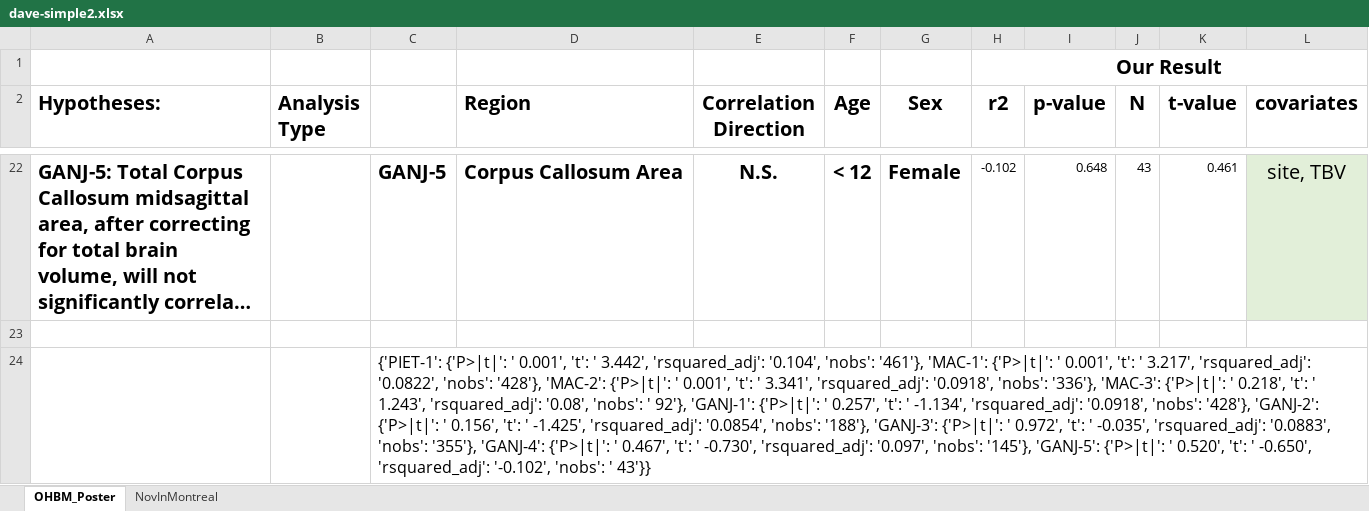
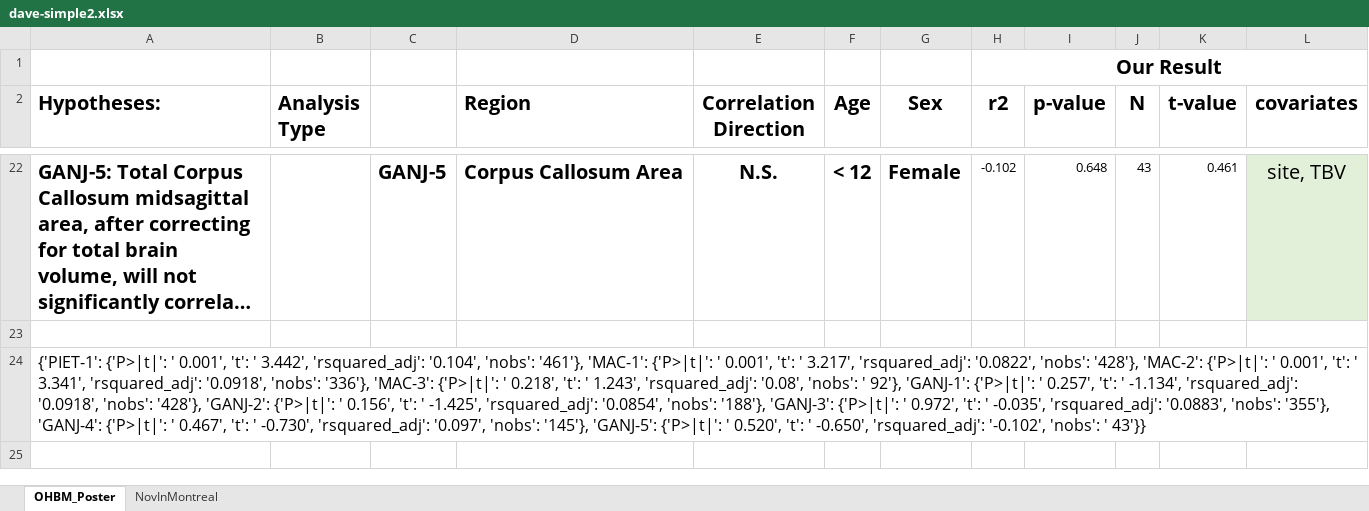
Before and after one commit to jbpoline/simple2_analysis, an Excel workbook: dave-simple2.xlsx, sheet OHBM_Poster, drawn as a sheet; only a part is shown, gaps mark what is left out; long unchanged cells end in …; values as stored, in another font and other column widths than the file's, no borders; addresses are those after the commit; the diff covers the shown part only; the diff names each change by its address in the sheet, - before the commit and + after, or states it on an @@ line.

```diff
--- a/dave-simple2.xlsx (sheet OHBM_Poster)
+++ b/dave-simple2.xlsx (sheet OHBM_Poster)
+row 24: {'PIET-1': {'P>|t|': ' 0.001', 't': ' 3.442', 'rsquared_adj': '0.104', 'nobs': '461'}, 'MAC-1': {'P>|t|': ' 0.001', 't': ' 3.217', 'rsquared_adj': '0.0822', 'nobs': '428'}, 'MAC-2': {'P>|t|': ' 0.001', 't': ' 3.341', 'rsquared_adj': '0.0918', 'nobs': '336'}, 'MAC-3': {'P>|t|': ' 0.218', 't': ' 1.243', 'rsquared_adj': '0.08', 'nobs': ' 92'}, 'GANJ-1': {'P>|t|': ' 0.257', 't': ' -1.134', 'rsquared_adj': '0.0918', 'nobs': '428'}, 'GANJ-2': {'P>|t|': ' 0.156', 't': ' -1.425', 'rsquared_adj': '0.0854', 'nobs': '188'}, 'GANJ-3': {'P>|t|': ' 0.972', 't': ' -0.035', 'rsquared_adj': '0.0883', 'nobs': '355'}, 'GANJ-4': {'P>|t|': ' 0.467', 't': ' -0.730', 'rsquared_adj': '0.097', 'nobs': '145'}, 'GANJ-5': {'P>|t|': ' 0.520', 't': ' -0.650', 'rsquared_adj': '-0.102', 'nobs': ' 43'}}
-C25: {'PIET-1': {'P>|t|': ' 0.001', 't': ' 3.442', 'rsquared_adj': '0.104', 'nobs': '461'}, 'MAC-1': {'P>|t|': ' 0.001', 't': ' 3.217', 'rsquared_adj': '0.0822', 'nobs': '428'}, 'MAC-2': {'P>|t|': ' 0.001', 't': ' 3.341', 'rsquared_adj': '0.0918', 'nobs': '336'}, 'MAC-3': {'P>|t|': ' 0.218', 't': ' 1.243', 'rsquared_adj': '0.08', 'nobs': ' 92'}, 'GANJ-1': {'P>|t|': ' 0.257', 't': ' -1.134', 'rsquared_adj': '0.0918', 'nobs': '428'}, 'GANJ-2': {'P>|t|': ' 0.156', 't': ' -1.425', 'rsquared_adj': '0.0854', 'nobs': '188'}, 'GANJ-3': {'P>|t|': ' 0.972', 't': ' -0.035', 'rsquared_adj': '0.0883', 'nobs': '355'}, 'GANJ-4': {'P>|t|': ' 0.467', 't': ' -0.730', 'rsquared_adj': '0.097', 'nobs': '145'}, 'GANJ-5': {'P>|t|': ' 0.520', 't': ' -0.650', 'rsquared_adj': '-0.102', 'nobs': ' 43'}}
+C25: (empty)
```
Also changed, not shown: 3 added rows elsewhere in this sheet, 1 other file.
